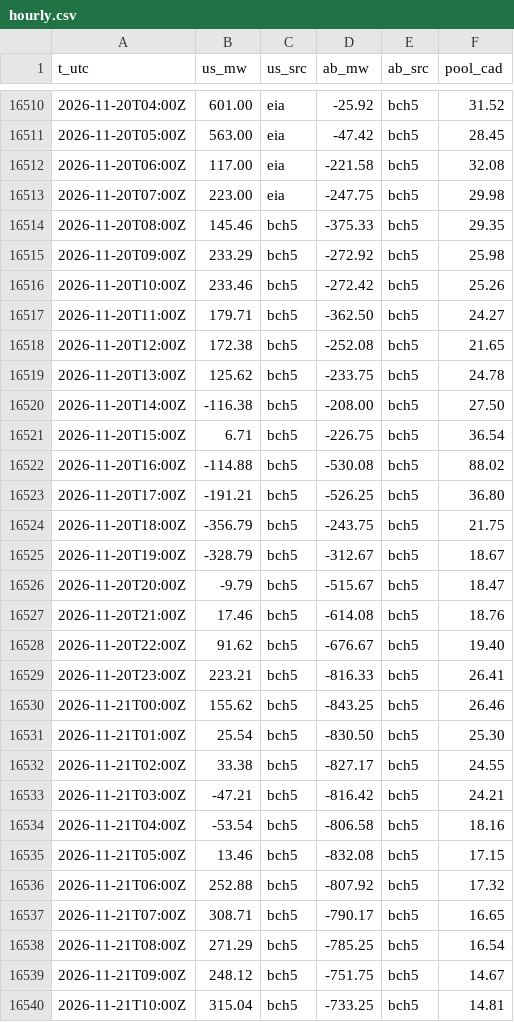
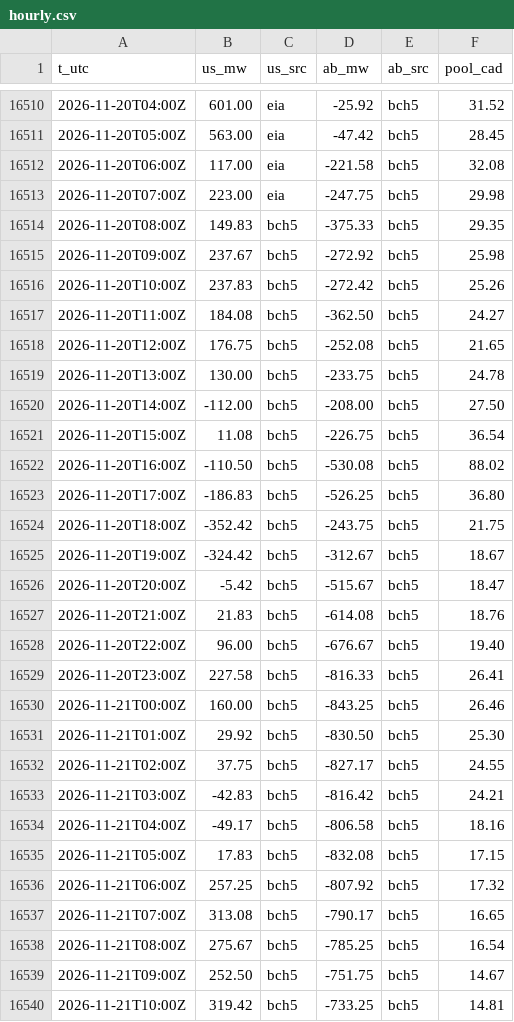
Before and after one commit to warrenboyle/bc-powerflow, a CSV file: docs/hourly.csv, drawn as a sheet; only a part is shown, gaps mark what is left out; the diff covers the shown part only.

Commit message:
data update

```diff
--- a/docs/hourly.csv
+++ b/docs/hourly.csv
@@ -16513,28 +16513,28 @@ t_utc,us_mw,us_src,ab_mw,ab_src,pool_cad
 2026-11-20T07:00Z,223.00,eia,-247.75,bch5,29.98
-2026-11-20T08:00Z,145.46,bch5,-375.33,bch5,29.35
-2026-11-20T09:00Z,233.29,bch5,-272.92,bch5,25.98
-2026-11-20T10:00Z,233.46,bch5,-272.42,bch5,25.26
-2026-11-20T11:00Z,179.71,bch5,-362.50,bch5,24.27
-2026-11-20T12:00Z,172.38,bch5,-252.08,bch5,21.65
-2026-11-20T13:00Z,125.62,bch5,-233.75,bch5,24.78
-2026-11-20T14:00Z,-116.38,bch5,-208.00,bch5,27.50
-2026-11-20T15:00Z,6.71,bch5,-226.75,bch5,36.54
-2026-11-20T16:00Z,-114.88,bch5,-530.08,bch5,88.02
-2026-11-20T17:00Z,-191.21,bch5,-526.25,bch5,36.80
-2026-11-20T18:00Z,-356.79,bch5,-243.75,bch5,21.75
-2026-11-20T19:00Z,-328.79,bch5,-312.67,bch5,18.67
-2026-11-20T20:00Z,-9.79,bch5,-515.67,bch5,18.47
-2026-11-20T21:00Z,17.46,bch5,-614.08,bch5,18.76
-2026-11-20T22:00Z,91.62,bch5,-676.67,bch5,19.40
-2026-11-20T23:00Z,223.21,bch5,-816.33,bch5,26.41
-2026-11-21T00:00Z,155.62,bch5,-843.25,bch5,26.46
-2026-11-21T01:00Z,25.54,bch5,-830.50,bch5,25.30
-2026-11-21T02:00Z,33.38,bch5,-827.17,bch5,24.55
-2026-11-21T03:00Z,-47.21,bch5,-816.42,bch5,24.21
-2026-11-21T04:00Z,-53.54,bch5,-806.58,bch5,18.16
-2026-11-21T05:00Z,13.46,bch5,-832.08,bch5,17.15
-2026-11-21T06:00Z,252.88,bch5,-807.92,bch5,17.32
-2026-11-21T07:00Z,308.71,bch5,-790.17,bch5,16.65
-2026-11-21T08:00Z,271.29,bch5,-785.25,bch5,16.54
-2026-11-21T09:00Z,248.12,bch5,-751.75,bch5,14.67
-2026-11-21T10:00Z,315.04,bch5,-733.25,bch5,14.81
+2026-11-20T08:00Z,149.83,bch5,-375.33,bch5,29.35
+2026-11-20T09:00Z,237.67,bch5,-272.92,bch5,25.98
+2026-11-20T10:00Z,237.83,bch5,-272.42,bch5,25.26
+2026-11-20T11:00Z,184.08,bch5,-362.50,bch5,24.27
+2026-11-20T12:00Z,176.75,bch5,-252.08,bch5,21.65
+2026-11-20T13:00Z,130.00,bch5,-233.75,bch5,24.78
+2026-11-20T14:00Z,-112.00,bch5,-208.00,bch5,27.50
+2026-11-20T15:00Z,11.08,bch5,-226.75,bch5,36.54
+2026-11-20T16:00Z,-110.50,bch5,-530.08,bch5,88.02
+2026-11-20T17:00Z,-186.83,bch5,-526.25,bch5,36.80
+2026-11-20T18:00Z,-352.42,bch5,-243.75,bch5,21.75
+2026-11-20T19:00Z,-324.42,bch5,-312.67,bch5,18.67
+2026-11-20T20:00Z,-5.42,bch5,-515.67,bch5,18.47
+2026-11-20T21:00Z,21.83,bch5,-614.08,bch5,18.76
+2026-11-20T22:00Z,96.00,bch5,-676.67,bch5,19.40
+2026-11-20T23:00Z,227.58,bch5,-816.33,bch5,26.41
+2026-11-21T00:00Z,160.00,bch5,-843.25,bch5,26.46
+2026-11-21T01:00Z,29.92,bch5,-830.50,bch5,25.30
+2026-11-21T02:00Z,37.75,bch5,-827.17,bch5,24.55
+2026-11-21T03:00Z,-42.83,bch5,-816.42,bch5,24.21
+2026-11-21T04:00Z,-49.17,bch5,-806.58,bch5,18.16
+2026-11-21T05:00Z,17.83,bch5,-832.08,bch5,17.15
+2026-11-21T06:00Z,257.25,bch5,-807.92,bch5,17.32
+2026-11-21T07:00Z,313.08,bch5,-790.17,bch5,16.65
+2026-11-21T08:00Z,275.67,bch5,-785.25,bch5,16.54
+2026-11-21T09:00Z,252.50,bch5,-751.75,bch5,14.67
+2026-11-21T10:00Z,319.42,bch5,-733.25,bch5,14.81
```
Also changed, not shown: 6 added rows and 4 edited cells elsewhere in this file, docs/source_compare.csv, 4 other files.
